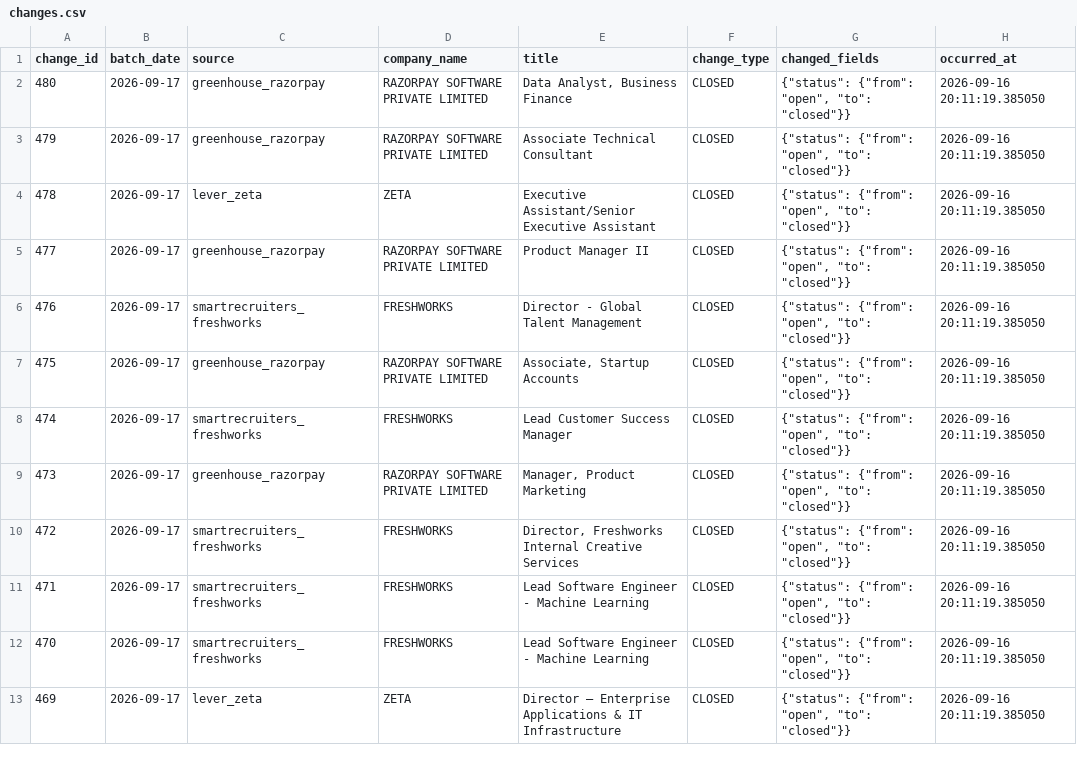
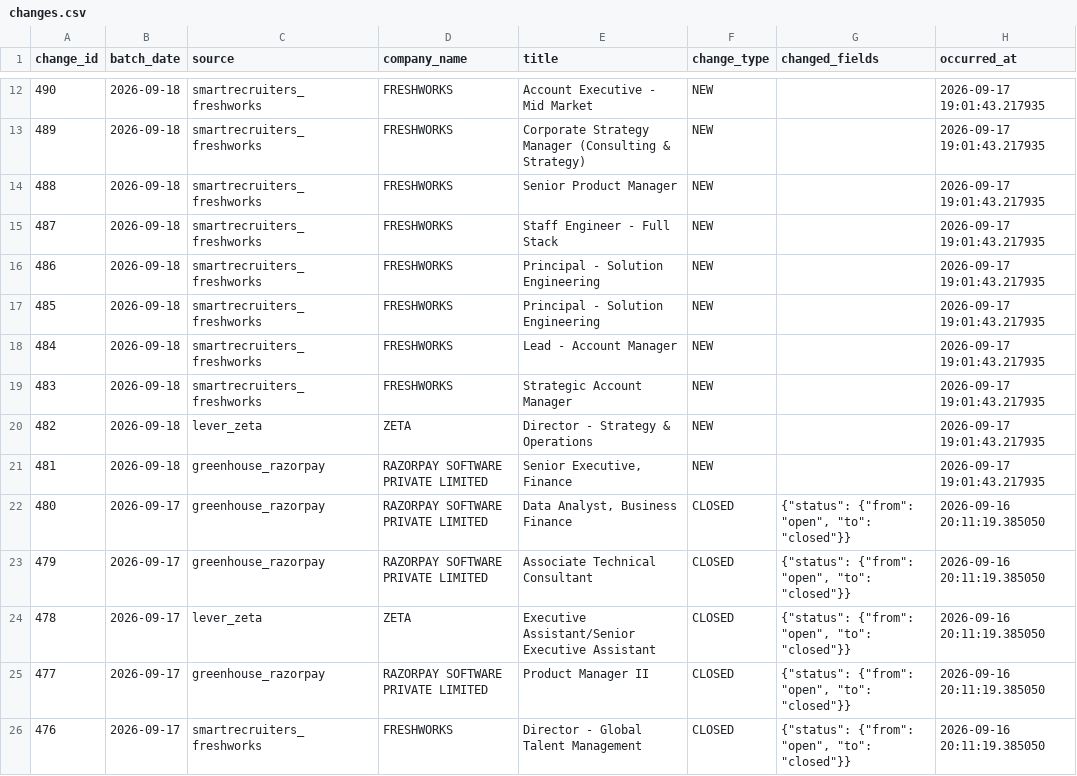
Before and after one commit to itsabhinavism/job-vault-datavault, a CSV file: export/changes.csv, drawn as a sheet; only a part is shown, gaps mark what is left out; the shorter side is filled out with more unchanged rows; the diff covers the shown part only; the diff names each change by its address in the sheet, - before the commit and + after, or states it on an @@ line.

```diff
--- a/export/changes.csv
+++ b/export/changes.csv
+row 12: 490 | 2026-09-18 | smartrecruiters_freshworks | FRESHWORKS | Account Executive - Mid Market | NEW |  | 2026-09-17 19:01:43.217935
+row 13: 489 | 2026-09-18 | smartrecruiters_freshworks | FRESHWORKS | Corporate Strategy Manager (Consulting & Strategy) | NEW |  | 2026-09-17 19:01:43.217935
+row 14: 488 | 2026-09-18 | smartrecruiters_freshworks | FRESHWORKS | Senior Product Manager | NEW |  | 2026-09-17 19:01:43.217935
+row 15: 487 | 2026-09-18 | smartrecruiters_freshworks | FRESHWORKS | Staff Engineer - Full Stack | NEW |  | 2026-09-17 19:01:43.217935
+row 16: 486 | 2026-09-18 | smartrecruiters_freshworks | FRESHWORKS | Principal - Solution Engineering | NEW |  | 2026-09-17 19:01:43.217935
+row 17: 485 | 2026-09-18 | smartrecruiters_freshworks | FRESHWORKS | Principal - Solution Engineering | NEW |  | 2026-09-17 19:01:43.217935
+row 18: 484 | 2026-09-18 | smartrecruiters_freshworks | FRESHWORKS | Lead - Account Manager | NEW |  | 2026-09-17 19:01:43.217935
+row 19: 483 | 2026-09-18 | smartrecruiters_freshworks | FRESHWORKS | Strategic Account Manager | NEW |  | 2026-09-17 19:01:43.217935
+row 20: 482 | 2026-09-18 | lever_zeta | ZETA | Director - Strategy & Operations | NEW |  | 2026-09-17 19:01:43.217935
+row 21: 481 | 2026-09-18 | greenhouse_razorpay | RAZORPAY SOFTWARE PRIVATE LIMITED | Senior Executive, Finance | NEW |  | 2026-09-17 19:01:43.217935
```
Also changed, not shown: 10 added rows elsewhere in this file, export/current_jobs.csv, export/job_history.csv, 4 other files.
